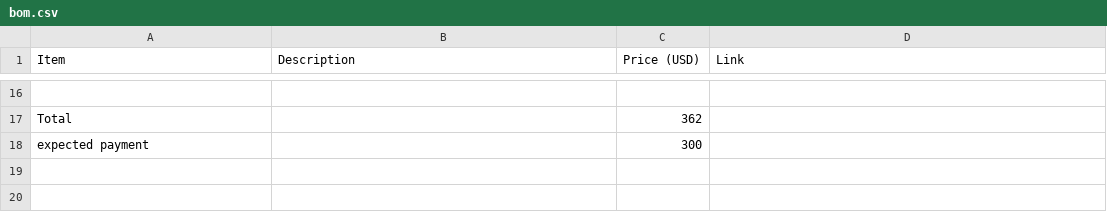
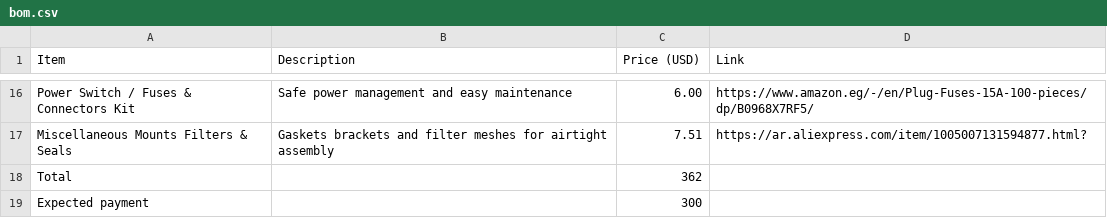
Before and after one commit to thomashackeredyou/Aegis_Coffee, a CSV file: bom.csv, drawn as a sheet; only a part is shown, gaps mark what is left out; addresses are those after the commit; the diff covers the shown part only; the diff names each change by its address in the sheet, - before the commit and + after, or states it on an @@ line.

Commit message:
Update bom.csv

```diff
--- a/bom.csv
+++ b/bom.csv
-row 16: (empty)
+row 16: Power Switch / Fuses & Connectors Kit | Safe power management and easy maintenance | 6.00 | https://www.amazon.eg/-/en/Plug-Fuses-15A-100-pieces/dp/B0968X7RF5/
+row 17: Miscellaneous Mounts Filters & Seals | Gaskets brackets and filter meshes for airtight assembly | 7.51 | https://ar.aliexpress.com/item/1005007131594877.html?
-A19 (Item): expected payment
+A19 (Item): Expected payment
```
Also changed, not shown: 7 added rows, 7 removed rows and 19 edited cells elsewhere in this file.
